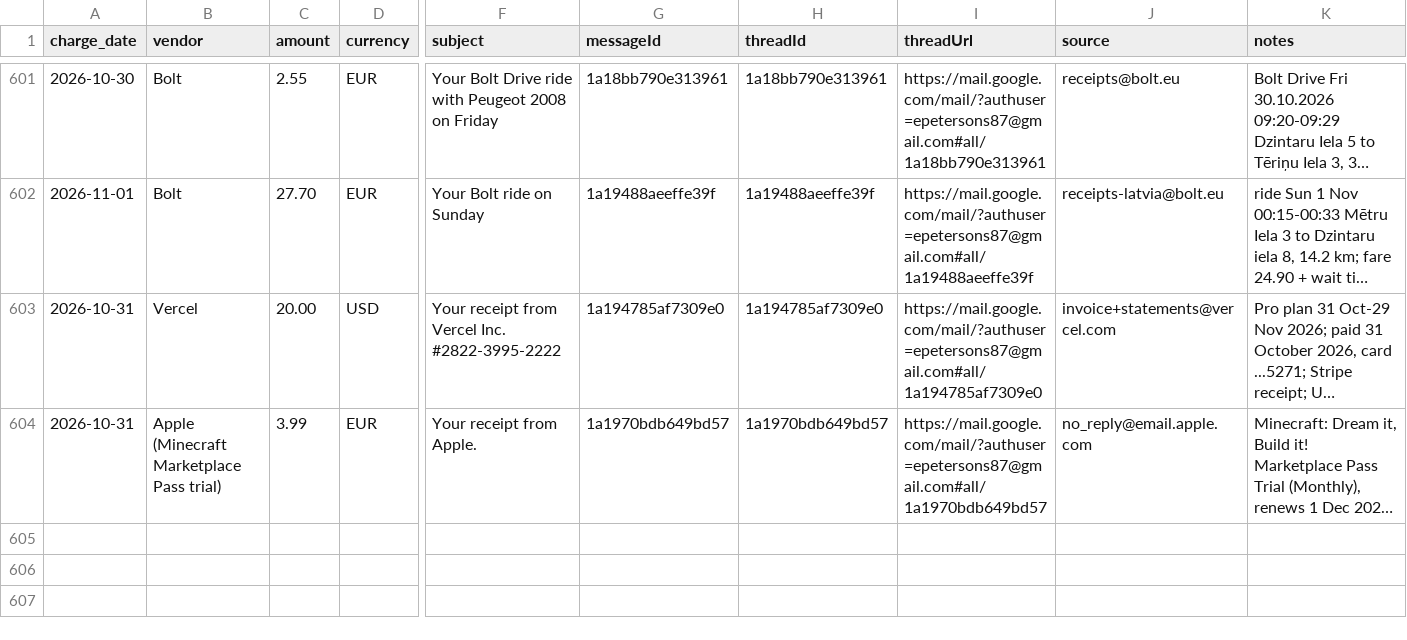
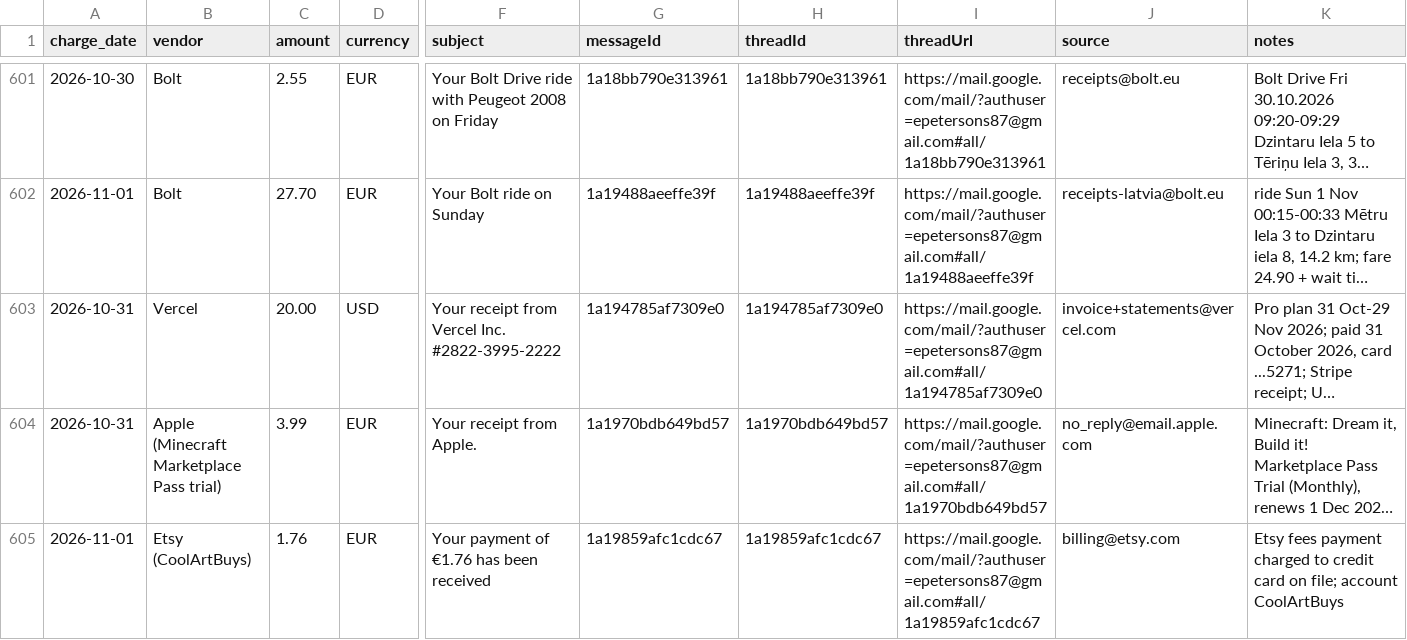
Before and after one commit to erjaaaaaa/my-ai-os-assistant, a CSV file: ledgers/receipts.csv, drawn as a sheet; only a part is shown, gaps mark what is left out; long unchanged cells end in …; rows hold the shown columns only; the diff names each change by its address in the sheet, - before the commit and + after, or states it on an @@ line.

```diff
--- a/ledgers/receipts.csv
+++ b/ledgers/receipts.csv
+row 605: 2026-11-01 | Etsy (CoolArtBuys) | 1.76 | EUR | Your payment of €1.76 has been received | 1a19859afc1cdc67 | 1a19859afc1cdc67 | https://mail.google.com/mail/?authuser=epetersons87@gmail.com#all/1a19859afc1cdc67 | billing@etsy.com | Etsy fees payment charged to credit card on file; account CoolArtBuys
```
Also changed, not shown: 4 other files.
